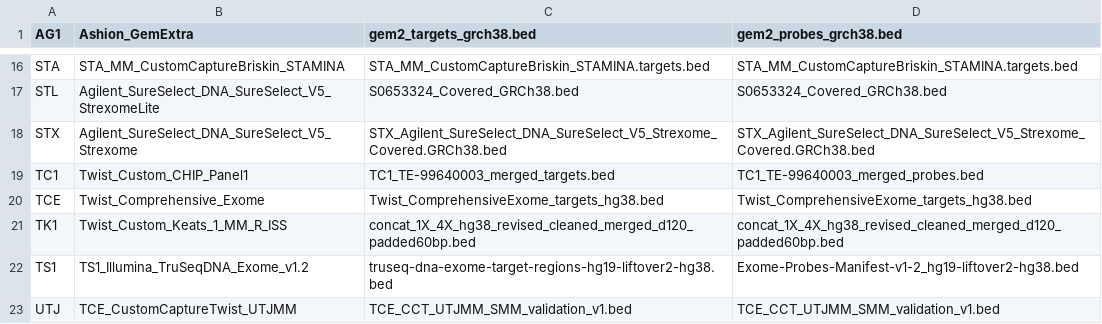
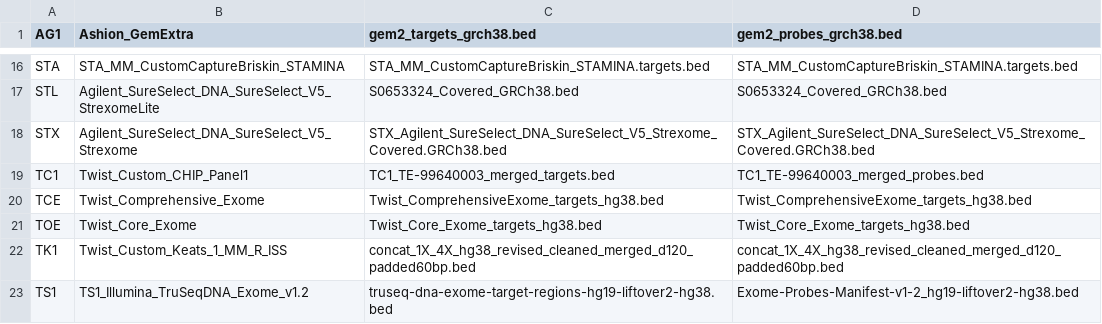
Before and after one commit to tgen/jetstream_resources, a CSV file: phoenix/capture_kits.csv, drawn as a sheet; only a part is shown, gaps mark what is left out; the shorter side is filled out with more unchanged rows; the diff names each change by its address in the sheet, - before the commit and + after, or states it on an @@ line.

Commit message:
Adding TOE kit that was not tracked correctly

```diff
--- a/phoenix/capture_kits.csv
+++ b/phoenix/capture_kits.csv
+row 21: TOE | Twist_Core_Exome | Twist_Core_Exome_targets_hg38.bed | Twist_Core_Exome_targets_hg38.bed
```
